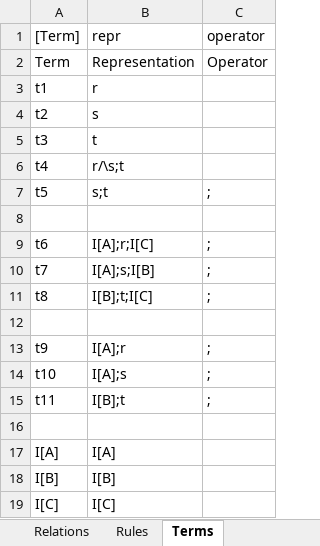
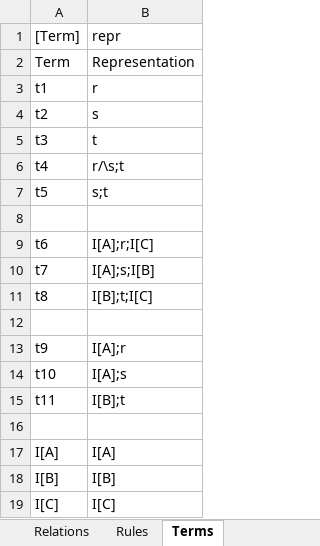
Before and after one commit to AmpersandTarski/Ampersand, an Excel workbook: AmpersandData/FormalAmpersand/Braga.xlsx, sheet Terms, drawn as a sheet; values as stored, in another font and other column widths than the file's, no borders; the diff names each change by its address in the sheet, - before the commit and + after, or states it on an @@ line.

```diff
--- a/AmpersandData/FormalAmpersand/Braga.xlsx (sheet Terms)
+++ b/AmpersandData/FormalAmpersand/Braga.xlsx (sheet Terms)
-column C (operator), rows 2-15: Operator |  |  |  |  | ; |  | ; | ; | ; |  | ; | ; | ;
```
Also changed, not shown: sheet Relations, other sheet tabs, 2 other files.
